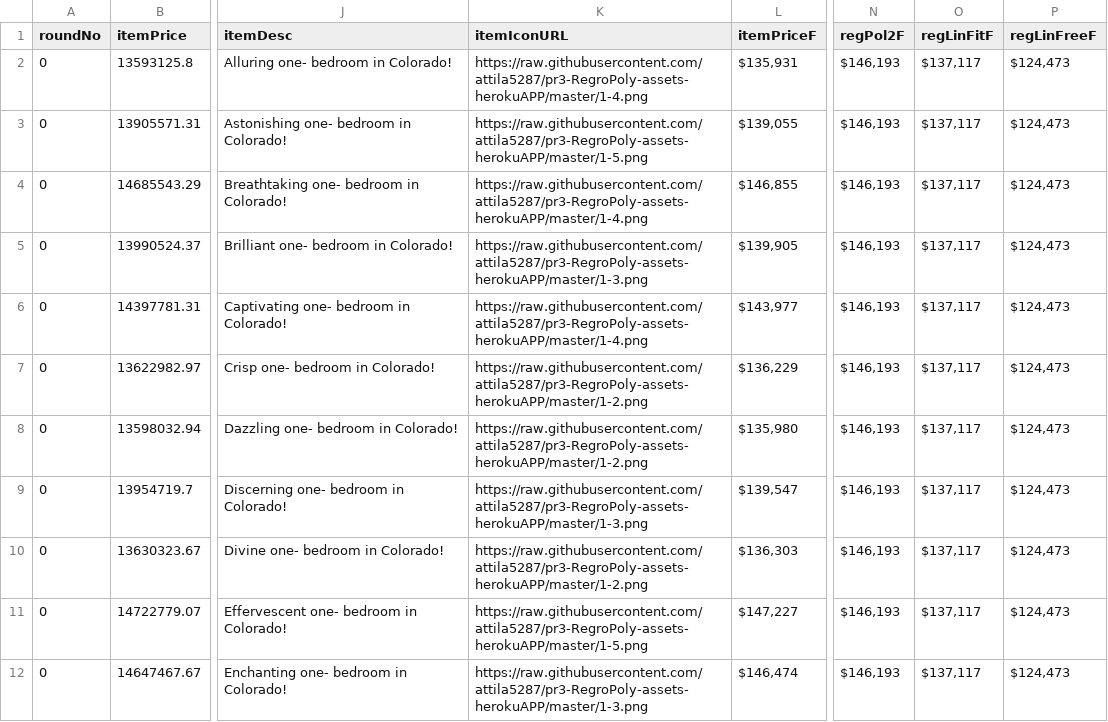
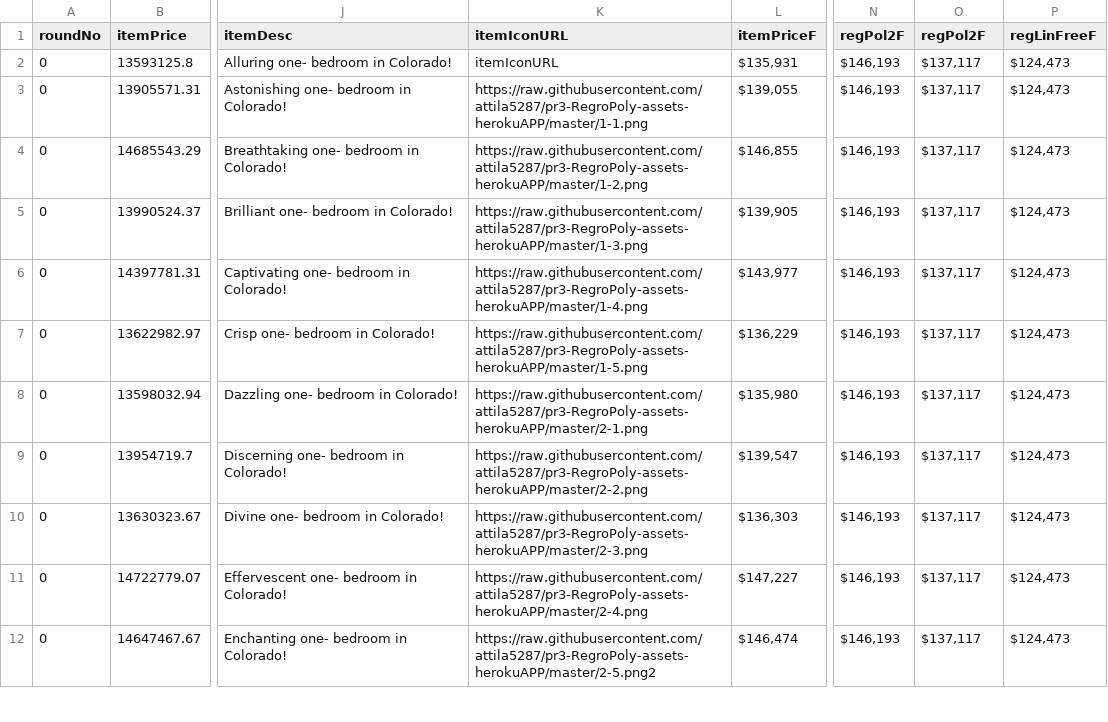
Before and after one commit to attila5287/pr3-machineLearning, a CSV file: static/coloradoTestItemsR0_bed1.csv, drawn as a sheet; only a part is shown, gaps mark what is left out; the diff covers the shown part only; the diff names each change by its address in the sheet, - before the commit and + after, or states it on an @@ line.

```diff
--- a/static/coloradoTestItemsR0_bed1.csv
+++ b/static/coloradoTestItemsR0_bed1.csv
-O1: regLinFitF
+O1: regPol2F
-K2 (itemIconURL): https://raw.githubusercontent.com/attila5287/pr3-RegroPoly-assets-herokuAPP/master/1-4.png
+K2 (itemIconURL): itemIconURL
-K3 (itemIconURL): https://raw.githubusercontent.com/attila5287/pr3-RegroPoly-assets-herokuAPP/master/1-5.png
+K3 (itemIconURL): https://raw.githubusercontent.com/attila5287/pr3-RegroPoly-assets-herokuAPP/master/1-1.png
-K4 (itemIconURL): https://raw.githubusercontent.com/attila5287/pr3-RegroPoly-assets-herokuAPP/master/1-4.png
+K4 (itemIconURL): https://raw.githubusercontent.com/attila5287/pr3-RegroPoly-assets-herokuAPP/master/1-2.png
-K7 (itemIconURL): https://raw.githubusercontent.com/attila5287/pr3-RegroPoly-assets-herokuAPP/master/1-2.png
+K7 (itemIconURL): https://raw.githubusercontent.com/attila5287/pr3-RegroPoly-assets-herokuAPP/master/1-5.png
-K8 (itemIconURL): https://raw.githubusercontent.com/attila5287/pr3-RegroPoly-assets-herokuAPP/master/1-2.png
+K8 (itemIconURL): https://raw.githubusercontent.com/attila5287/pr3-RegroPoly-assets-herokuAPP/master/2-1.png
-K9 (itemIconURL): https://raw.githubusercontent.com/attila5287/pr3-RegroPoly-assets-herokuAPP/master/1-3.png
+K9 (itemIconURL): https://raw.githubusercontent.com/attila5287/pr3-RegroPoly-assets-herokuAPP/master/2-2.png
-K10 (itemIconURL): https://raw.githubusercontent.com/attila5287/pr3-RegroPoly-assets-herokuAPP/master/1-2.png
+K10 (itemIconURL): https://raw.githubusercontent.com/attila5287/pr3-RegroPoly-assets-herokuAPP/master/2-3.png
-K11 (itemIconURL): https://raw.githubusercontent.com/attila5287/pr3-RegroPoly-assets-herokuAPP/master/1-5.png
+K11 (itemIconURL): https://raw.githubusercontent.com/attila5287/pr3-RegroPoly-assets-herokuAPP/master/2-4.png
-K12 (itemIconURL): https://raw.githubusercontent.com/attila5287/pr3-RegroPoly-assets-herokuAPP/master/1-3.png
+K12 (itemIconURL): https://raw.githubusercontent.com/attila5287/pr3-RegroPoly-assets-herokuAPP/master/2-5.png2
```
Also changed, not shown: 5 added rows and 5 edited cells elsewhere in this file, 51 other files.
